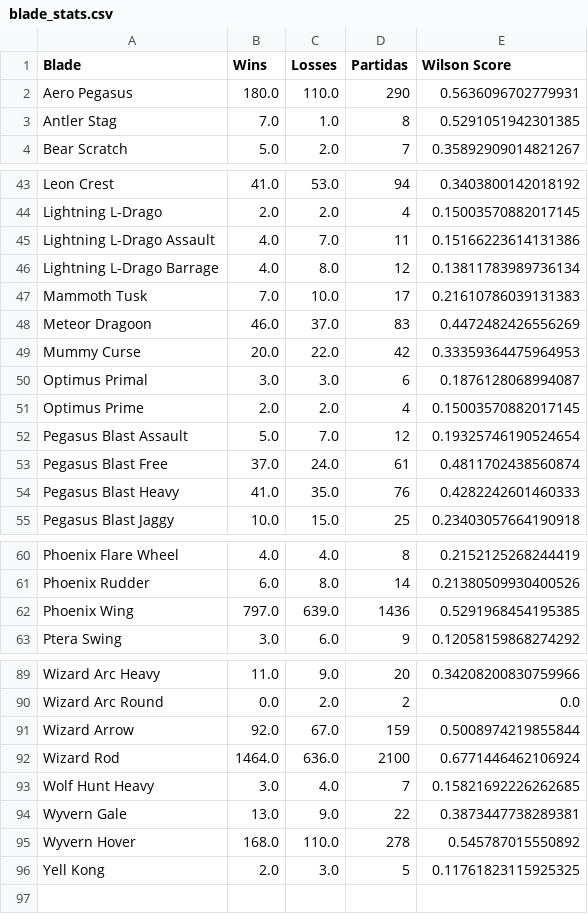
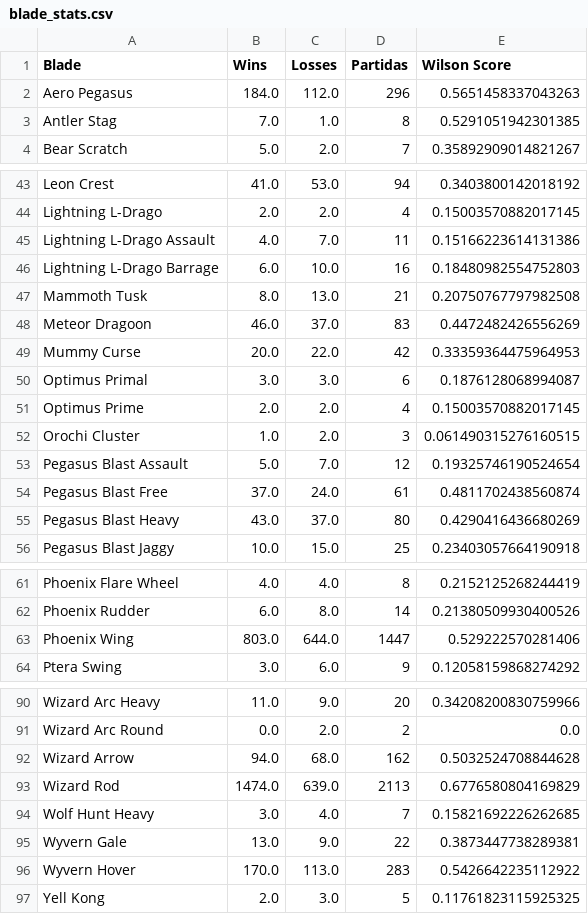
Before and after one commit to Fujennai/Beyblade-Competitive-Data-Tools, a CSV file: blade_stats.csv, drawn as a sheet; only a part is shown, gaps mark what is left out; the diff covers the shown part only.

```diff
--- a/blade_stats.csv
+++ b/blade_stats.csv
@@ -1,3 +1,3 @@
 Blade,Wins,Losses,Partidas,Wilson Score
-Aero Pegasus,180.0,110.0,290,0.5636096702779931
+Aero Pegasus,184.0,112.0,296,0.5651458337043263
 Antler Stag,7.0,1.0,8,0.5291051942301385
@@ -45,4 +45,4 @@ Lightning L-Drago,2.0,2.0,4,0.15003570882017145
 Lightning L-Drago Assault,4.0,7.0,11,0.15166223614131386
-Lightning L-Drago Barrage,4.0,8.0,12,0.13811783989736134
-Mammoth Tusk,7.0,10.0,17,0.21610786039131383
+Lightning L-Drago Barrage,6.0,10.0,16,0.18480982554752803
+Mammoth Tusk,8.0,13.0,21,0.20750767797982508
 Meteor Dragoon,46.0,37.0,83,0.4472482426556269
@@ -51,5 +51,6 @@ Optimus Primal,3.0,3.0,6,0.1876128068994087
 Optimus Prime,2.0,2.0,4,0.15003570882017145
+Orochi Cluster,1.0,2.0,3,0.061490315276160515
 Pegasus Blast Assault,5.0,7.0,12,0.19325746190524654
 Pegasus Blast Free,37.0,24.0,61,0.4811702438560874
-Pegasus Blast Heavy,41.0,35.0,76,0.4282242601460333
+Pegasus Blast Heavy,43.0,37.0,80,0.4290416436680269
 Pegasus Blast Jaggy,10.0,15.0,25,0.23403057664190918
@@ -61,3 +62,3 @@ Phoenix Flare Wheel,4.0,4.0,8,0.2152125268244419
 Phoenix Rudder,6.0,8.0,14,0.21380509930400526
-Phoenix Wing,797.0,639.0,1436,0.5291968454195385
+Phoenix Wing,803.0,644.0,1447,0.529222570281406
 Ptera Swing,3.0,6.0,9,0.12058159868274292
@@ -90,7 +91,7 @@ Wizard Arc Heavy,11.0,9.0,20,0.34208200830759966
 Wizard Arc Round,0.0,2.0,2,0.0
-Wizard Arrow,92.0,67.0,159,0.5008974219855844
-Wizard Rod,1464.0,636.0,2100,0.6771446462106924
+Wizard Arrow,94.0,68.0,162,0.5032524708844628
+Wizard Rod,1474.0,639.0,2113,0.6776580804169829
 Wolf Hunt Heavy,3.0,4.0,7,0.15821692226262685
 Wyvern Gale,13.0,9.0,22,0.3873447738289381
-Wyvern Hover,168.0,110.0,278,0.545787015550892
+Wyvern Hover,170.0,113.0,283,0.5426642235112922
 Yell Kong,2.0,3.0,5,0.11761823115925325
```
Also changed, not shown: 15 edited cells elsewhere in this file, beyblade_stats.csv, bit_stats.csv, 1 other file.
